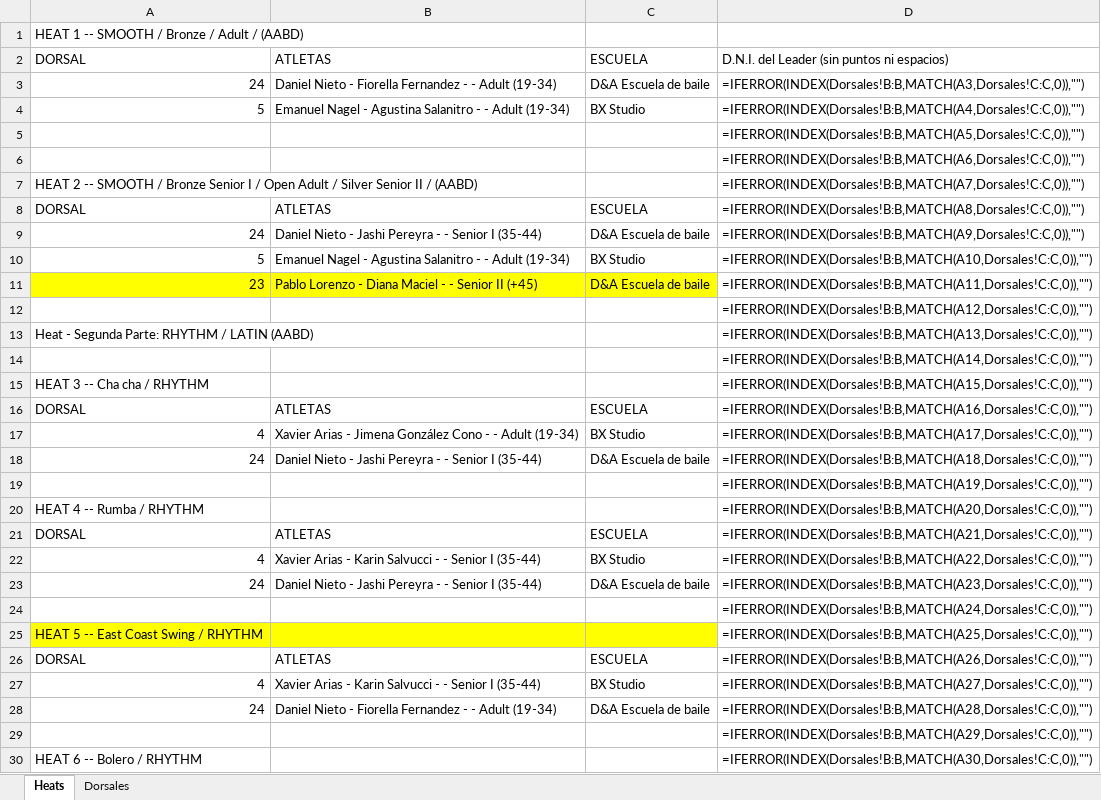
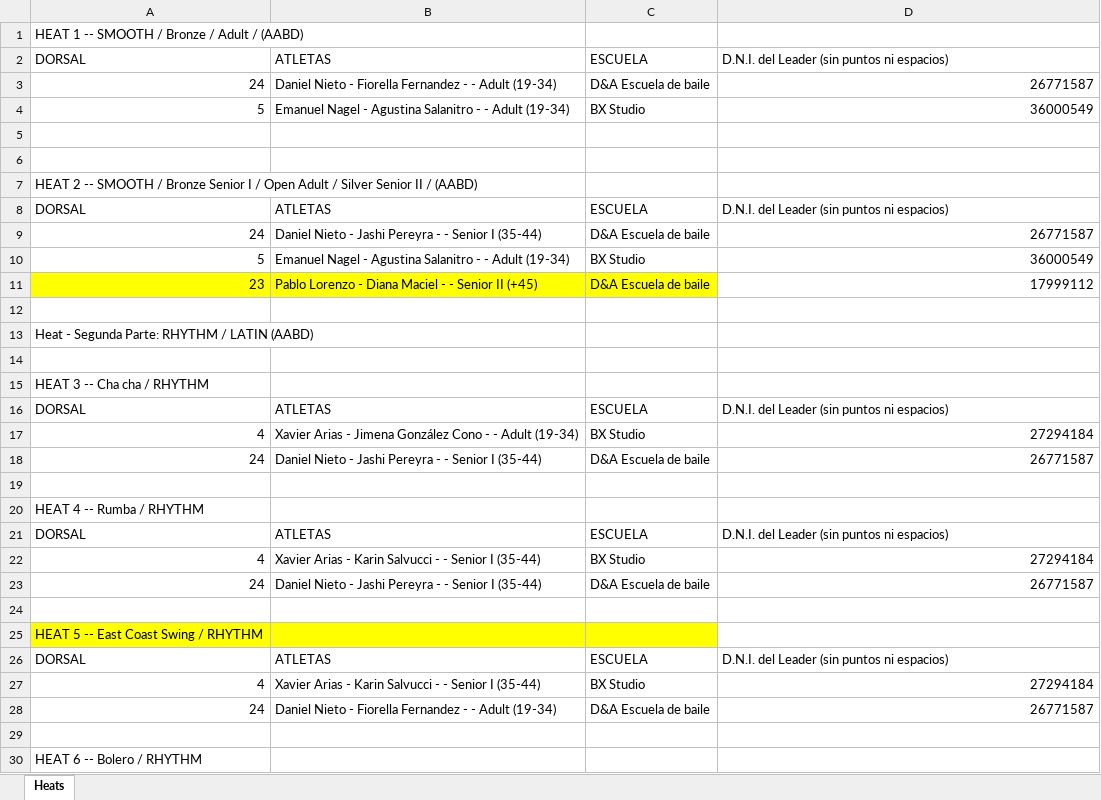
Before and after one commit to kevinluna94/Abierto-Pampeano, an Excel workbook: Public/heats.xlsx, sheet Heats, drawn as a sheet; only a part is shown; values as stored, in another font and other column widths than the file's, no borders; formulas are shown in place of their values; the diff covers the shown part only; the diff names each change by its address in the sheet, - before the commit and + after, or states it on an @@ line.

Commit message:
cambios en consulta de Heat

```diff
--- a/Public/heats.xlsx (sheet Heats)
+++ b/Public/heats.xlsx (sheet Heats)
-sheet tab: Dorsales
-D3: =IFERROR(INDEX(Dorsales!B:B,MATCH(A3,Dorsales!C:C,0)),"")
+D3: 26771587
-D4: =IFERROR(INDEX(Dorsales!B:B,MATCH(A4,Dorsales!C:C,0)),"")
+D4: 36000549
-D5: =IFERROR(INDEX(Dorsales!B:B,MATCH(A5,Dorsales!C:C,0)),"")
+D5: (empty)
-D6: =IFERROR(INDEX(Dorsales!B:B,MATCH(A6,Dorsales!C:C,0)),"")
+D6: (empty)
-D7: =IFERROR(INDEX(Dorsales!B:B,MATCH(A7,Dorsales!C:C,0)),"")
+D7: (empty)
-D8: =IFERROR(INDEX(Dorsales!B:B,MATCH(A8,Dorsales!C:C,0)),"")
+D8: D.N.I. del Leader (sin puntos ni espacios)
-D9: =IFERROR(INDEX(Dorsales!B:B,MATCH(A9,Dorsales!C:C,0)),"")
+D9: 26771587
-D10: =IFERROR(INDEX(Dorsales!B:B,MATCH(A10,Dorsales!C:C,0)),"")
+D10: 36000549
-D11: =IFERROR(INDEX(Dorsales!B:B,MATCH(A11,Dorsales!C:C,0)),"")
+D11: 17999112
-D12: =IFERROR(INDEX(Dorsales!B:B,MATCH(A12,Dorsales!C:C,0)),"")
+D12: (empty)
-D13: =IFERROR(INDEX(Dorsales!B:B,MATCH(A13,Dorsales!C:C,0)),"")
+D13: (empty)
-D14: =IFERROR(INDEX(Dorsales!B:B,MATCH(A14,Dorsales!C:C,0)),"")
+D14: (empty)
-D15: =IFERROR(INDEX(Dorsales!B:B,MATCH(A15,Dorsales!C:C,0)),"")
+D15: (empty)
-D16: =IFERROR(INDEX(Dorsales!B:B,MATCH(A16,Dorsales!C:C,0)),"")
+D16: D.N.I. del Leader (sin puntos ni espacios)
-D17: =IFERROR(INDEX(Dorsales!B:B,MATCH(A17,Dorsales!C:C,0)),"")
+D17: 27294184
-D18: =IFERROR(INDEX(Dorsales!B:B,MATCH(A18,Dorsales!C:C,0)),"")
+D18: 26771587
-D19: =IFERROR(INDEX(Dorsales!B:B,MATCH(A19,Dorsales!C:C,0)),"")
+D19: (empty)
-D20: =IFERROR(INDEX(Dorsales!B:B,MATCH(A20,Dorsales!C:C,0)),"")
+D20: (empty)
-D21: =IFERROR(INDEX(Dorsales!B:B,MATCH(A21,Dorsales!C:C,0)),"")
+D21: D.N.I. del Leader (sin puntos ni espacios)
-D22: =IFERROR(INDEX(Dorsales!B:B,MATCH(A22,Dorsales!C:C,0)),"")
+D22: 27294184
-D23: =IFERROR(INDEX(Dorsales!B:B,MATCH(A23,Dorsales!C:C,0)),"")
+D23: 26771587
-D24: =IFERROR(INDEX(Dorsales!B:B,MATCH(A24,Dorsales!C:C,0)),"")
+D24: (empty)
-D25: =IFERROR(INDEX(Dorsales!B:B,MATCH(A25,Dorsales!C:C,0)),"")
+D25: (empty)
-D26: =IFERROR(INDEX(Dorsales!B:B,MATCH(A26,Dorsales!C:C,0)),"")
+D26: D.N.I. del Leader (sin puntos ni espacios)
-D27: =IFERROR(INDEX(Dorsales!B:B,MATCH(A27,Dorsales!C:C,0)),"")
+D27: 27294184
-D28: =IFERROR(INDEX(Dorsales!B:B,MATCH(A28,Dorsales!C:C,0)),"")
+D28: 26771587
-D29: =IFERROR(INDEX(Dorsales!B:B,MATCH(A29,Dorsales!C:C,0)),"")
+D29: (empty)
-D30: =IFERROR(INDEX(Dorsales!B:B,MATCH(A30,Dorsales!C:C,0)),"")
+D30: (empty)
```
Also changed, not shown: 1356 edited cells elsewhere in this sheet, 1 other file.
